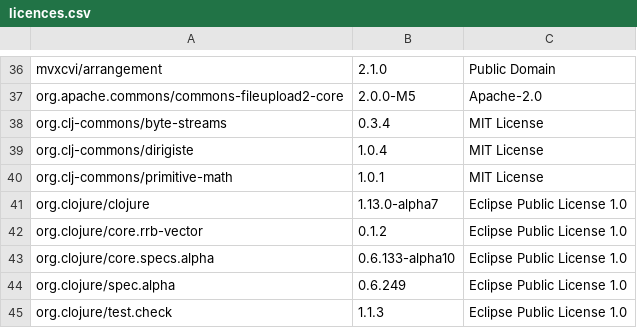
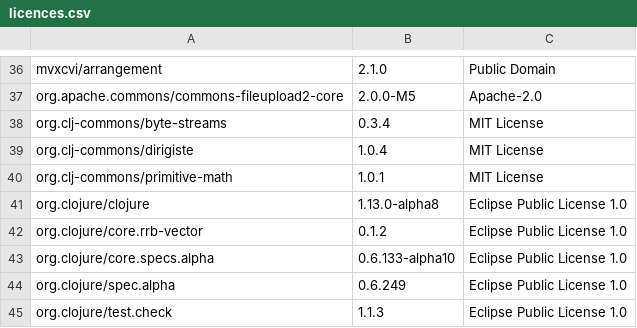
Before and after one commit to piotr-yuxuan/ephemeral-server, a CSV file: doc/licences.csv, drawn as a sheet; only a part is shown, gaps mark what is left out; the diff names each change by its address in the sheet, - before the commit and + after, or states it on an @@ line.

Commit message:
List dependency licences

```diff
--- a/doc/licences.csv
+++ b/doc/licences.csv
-B41: 1.13.0-alpha7
+B41: 1.13.0-alpha8
```
